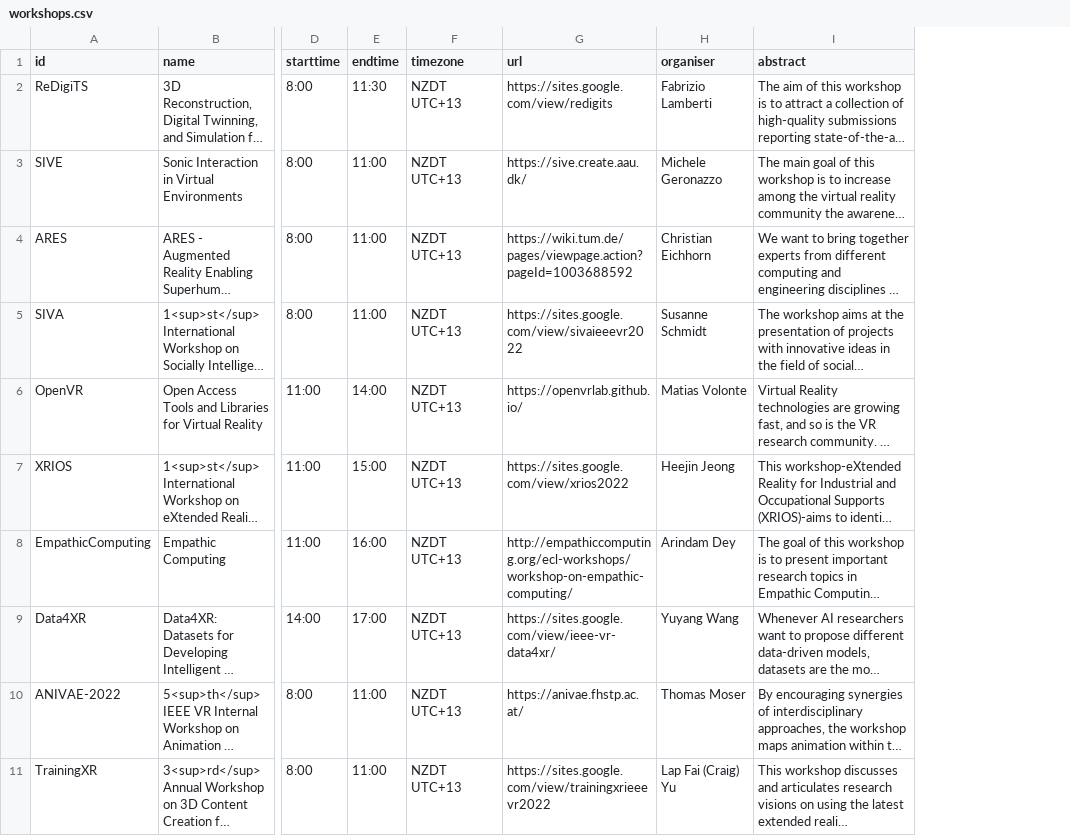
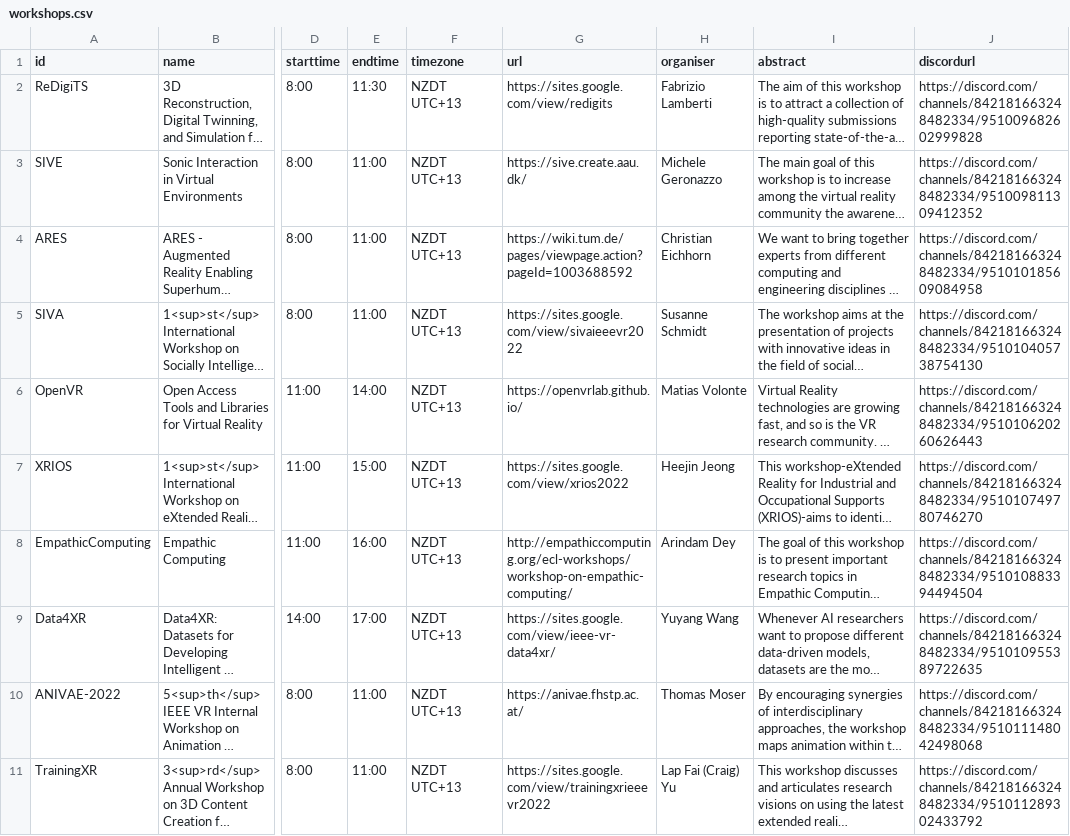
Before and after one commit to ieeevr/2022, a CSV file: _data/workshops.csv, drawn as a sheet; only a part is shown, gaps mark what is left out; long unchanged cells end in …; the diff names each change by its address in the sheet, - before the commit and + after, or states it on an @@ line.

Commit message:
Added some more discord urls

```diff
--- a/_data/workshops.csv
+++ b/_data/workshops.csv
+column J (discordurl), rows 2-11: https://discord.com/channels/842181663248482334/951009682602999828 | https://discord.com/channels/842181663248482334/951009811309412352 | https://discord.com/channels/842181663248482334/951010185609084958 | https://discord.com/channels/842181663248482334/951010405738754130 | https://discord.com/channels/842181663248482334/951010620260626443 | https://discord.com/channels/842181663248482334/951010749780746270 | https://discord.com/channels/842181663248482334/951010883394494504 | https://discord.com/channels/842181663248482334/951010955389722635 | https://discord.com/channels/842181663248482334/951011148042498068 | https://discord.com/channels/842181663248482334/951011289302433792
```
Also changed, not shown: _data/panels.csv, _data/tutorials.csv, 3 other files.
